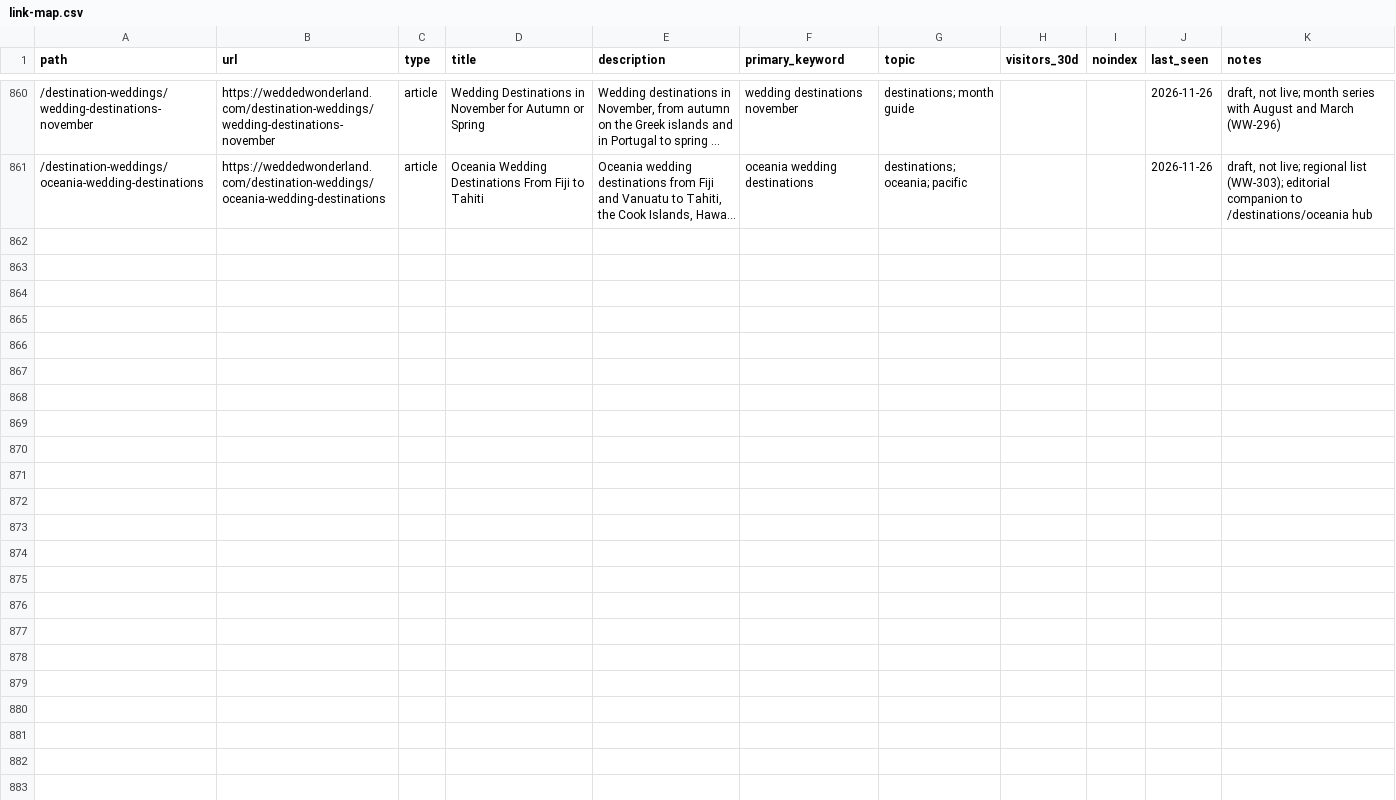
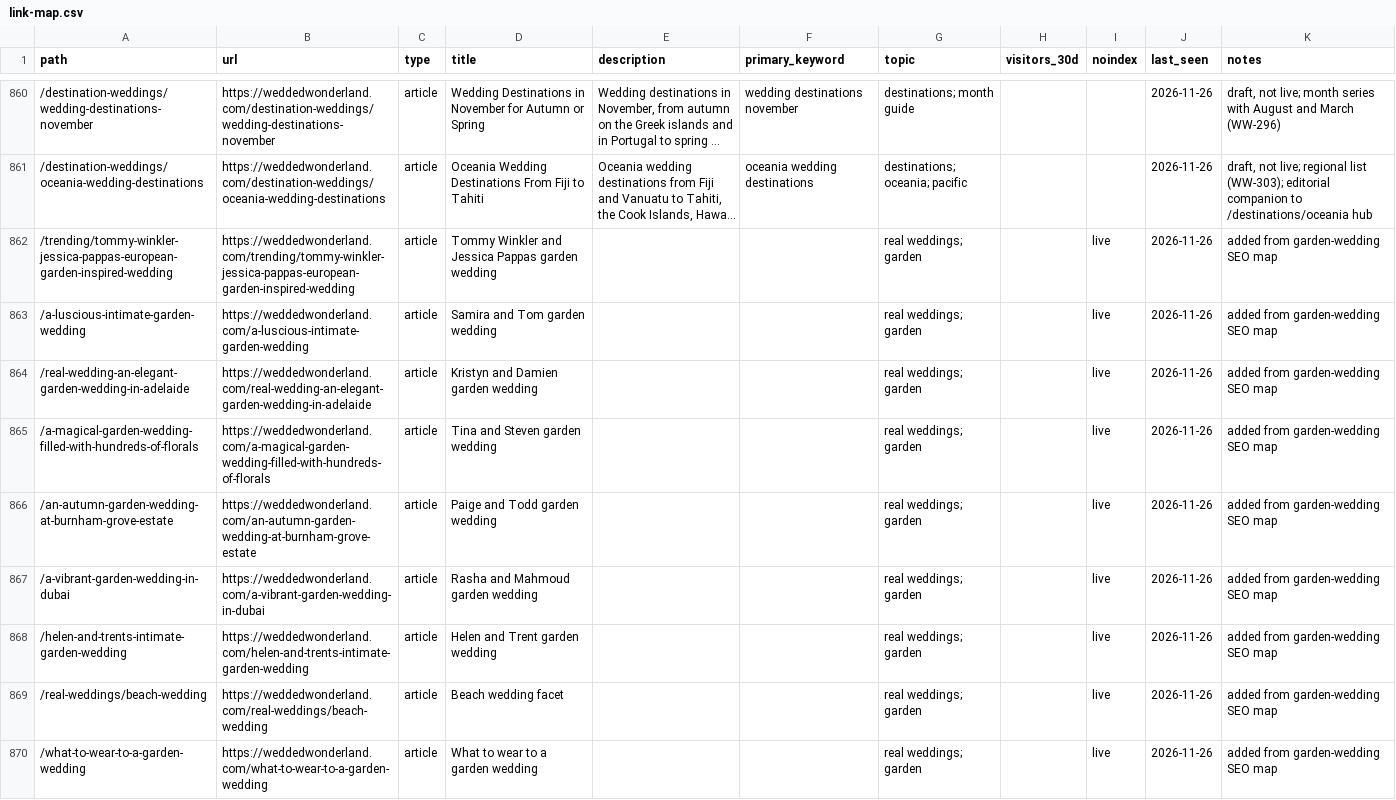
Before and after one commit to christianbraga-cpu/ForWork, a CSV file: content-system/seo/link-map.csv, drawn as a sheet; only a part is shown, gaps mark what is left out; long unchanged cells end in …; the diff names each change by its address in the sheet, - before the commit and + after, or states it on an @@ line.

```diff
--- a/content-system/seo/link-map.csv
+++ b/content-system/seo/link-map.csv
+row 862: /trending/tommy-winkler-jessica-pappas-european-garden-inspired-wedding | https://weddedwonderland.com/trending/tommy-winkler-jessica-pappas-european-garden-inspired-wedding | article | Tommy Winkler and Jessica Pappas garden wedding |  |  | real weddings; garden |  | live | 2026-11-26 | added from garden-wedding SEO map
+row 863: /a-luscious-intimate-garden-wedding | https://weddedwonderland.com/a-luscious-intimate-garden-wedding | article | Samira and Tom garden wedding |  |  | real weddings; garden |  | live | 2026-11-26 | added from garden-wedding SEO map
+row 864: /real-wedding-an-elegant-garden-wedding-in-adelaide | https://weddedwonderland.com/real-wedding-an-elegant-garden-wedding-in-adelaide | article | Kristyn and Damien garden wedding |  |  | real weddings; garden |  | live | 2026-11-26 | added from garden-wedding SEO map
+row 865: /a-magical-garden-wedding-filled-with-hundreds-of-florals | https://weddedwonderland.com/a-magical-garden-wedding-filled-with-hundreds-of-florals | article | Tina and Steven garden wedding |  |  | real weddings; garden |  | live | 2026-11-26 | added from garden-wedding SEO map
+row 866: /an-autumn-garden-wedding-at-burnham-grove-estate | https://weddedwonderland.com/an-autumn-garden-wedding-at-burnham-grove-estate | article | Paige and Todd garden wedding |  |  | real weddings; garden |  | live | 2026-11-26 | added from garden-wedding SEO map
+row 867: /a-vibrant-garden-wedding-in-dubai | https://weddedwonderland.com/a-vibrant-garden-wedding-in-dubai | article | Rasha and Mahmoud garden wedding |  |  | real weddings; garden |  | live | 2026-11-26 | added from garden-wedding SEO map
+row 868: /helen-and-trents-intimate-garden-wedding | https://weddedwonderland.com/helen-and-trents-intimate-garden-wedding | article | Helen and Trent garden wedding |  |  | real weddings; garden |  | live | 2026-11-26 | added from garden-wedding SEO map
+row 869: /real-weddings/beach-wedding | https://weddedwonderland.com/real-weddings/beach-wedding | article | Beach wedding facet |  |  | real weddings; garden |  | live | 2026-11-26 | added from garden-wedding SEO map
+row 870: /what-to-wear-to-a-garden-wedding | https://weddedwonderland.com/what-to-wear-to-a-garden-wedding | article | What to wear to a garden wedding |  |  | real weddings; garden |  | live | 2026-11-26 | added from garden-wedding SEO map
```
Also changed, not shown: 6 other files.
